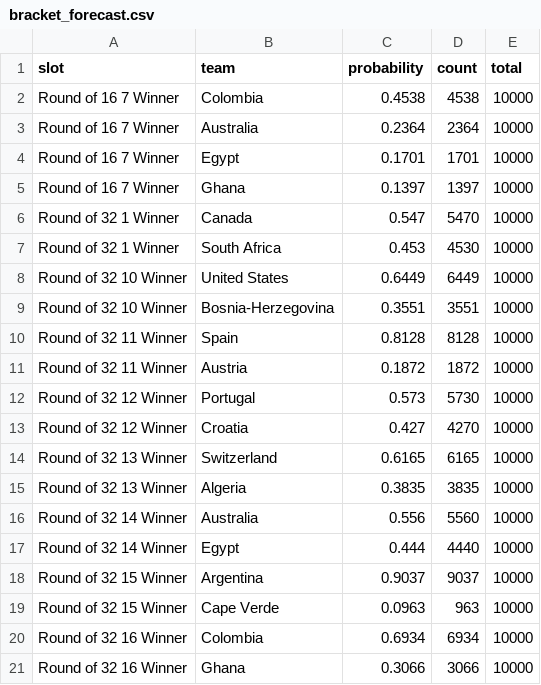
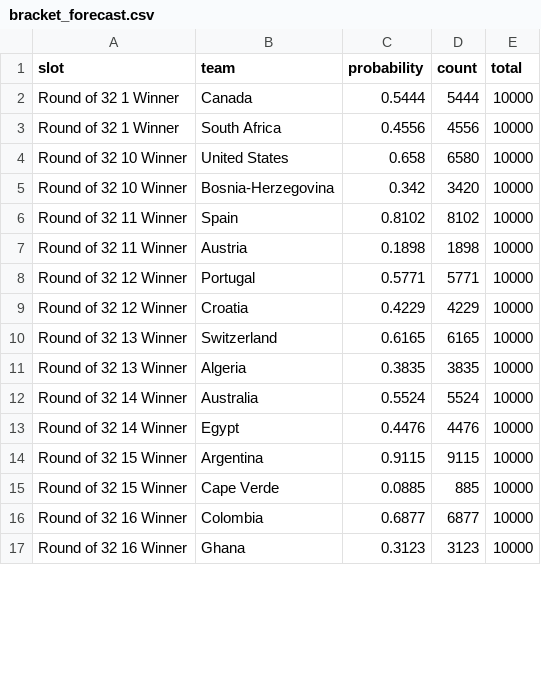
Before and after one commit to akarpie96/2026-worldcup-forecast, a CSV file: data/processed/bracket_forecast.csv, drawn as a sheet; only a part is shown; the diff covers the shown part only.

```diff
--- a/data/processed/bracket_forecast.csv
+++ b/data/processed/bracket_forecast.csv
@@ -1,21 +1,17 @@
 slot,team,probability,count,total
-Round of 16 7 Winner,Colombia,0.4538,4538,10000
-Round of 16 7 Winner,Australia,0.2364,2364,10000
-Round of 16 7 Winner,Egypt,0.1701,1701,10000
-Round of 16 7 Winner,Ghana,0.1397,1397,10000
-Round of 32 1 Winner,Canada,0.547,5470,10000
-Round of 32 1 Winner,South Africa,0.453,4530,10000
-Round of 32 10 Winner,United States,0.6449,6449,10000
-Round of 32 10 Winner,Bosnia-Herzegovina,0.3551,3551,10000
-Round of 32 11 Winner,Spain,0.8128,8128,10000
-Round of 32 11 Winner,Austria,0.1872,1872,10000
-Round of 32 12 Winner,Portugal,0.573,5730,10000
-Round of 32 12 Winner,Croatia,0.427,4270,10000
+Round of 32 1 Winner,Canada,0.5444,5444,10000
+Round of 32 1 Winner,South Africa,0.4556,4556,10000
+Round of 32 10 Winner,United States,0.658,6580,10000
+Round of 32 10 Winner,Bosnia-Herzegovina,0.342,3420,10000
+Round of 32 11 Winner,Spain,0.8102,8102,10000
+Round of 32 11 Winner,Austria,0.1898,1898,10000
+Round of 32 12 Winner,Portugal,0.5771,5771,10000
+Round of 32 12 Winner,Croatia,0.4229,4229,10000
 Round of 32 13 Winner,Switzerland,0.6165,6165,10000
 Round of 32 13 Winner,Algeria,0.3835,3835,10000
-Round of 32 14 Winner,Australia,0.556,5560,10000
-Round of 32 14 Winner,Egypt,0.444,4440,10000
-Round of 32 15 Winner,Argentina,0.9037,9037,10000
-Round of 32 15 Winner,Cape Verde,0.0963,963,10000
-Round of 32 16 Winner,Colombia,0.6934,6934,10000
-Round of 32 16 Winner,Ghana,0.3066,3066,10000
+Round of 32 14 Winner,Australia,0.5524,5524,10000
+Round of 32 14 Winner,Egypt,0.4476,4476,10000
+Round of 32 15 Winner,Argentina,0.9115,9115,10000
+Round of 32 15 Winner,Cape Verde,0.0885,885,10000
+Round of 32 16 Winner,Colombia,0.6877,6877,10000
+Round of 32 16 Winner,Ghana,0.3123,3123,10000
```
Also changed, not shown: 32 edited cells elsewhere in this file, data/processed/forecast_history.csv, data/processed/group_stage_matches.csv, 5 other files.
